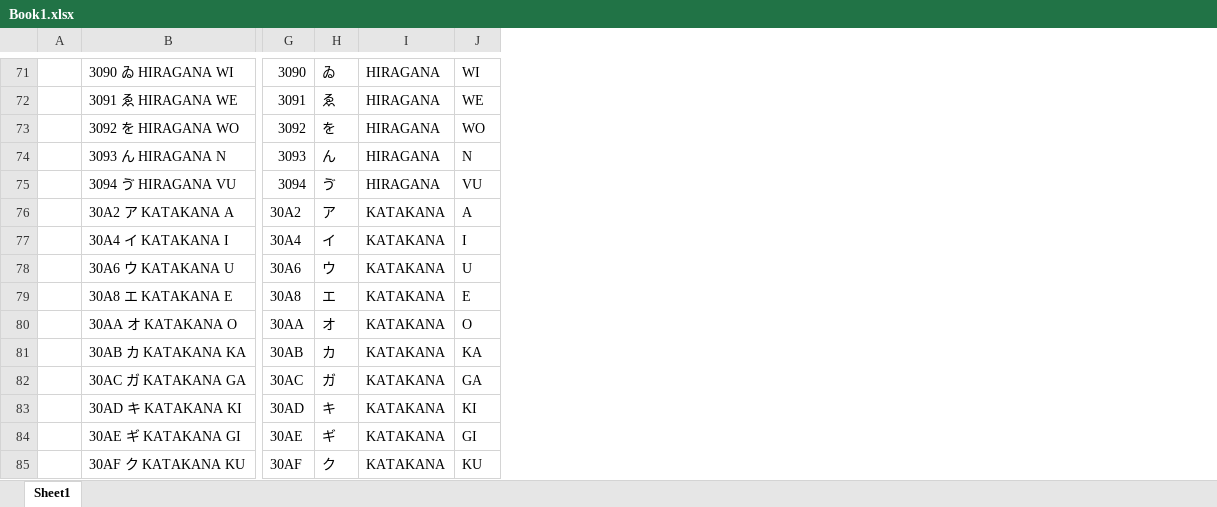
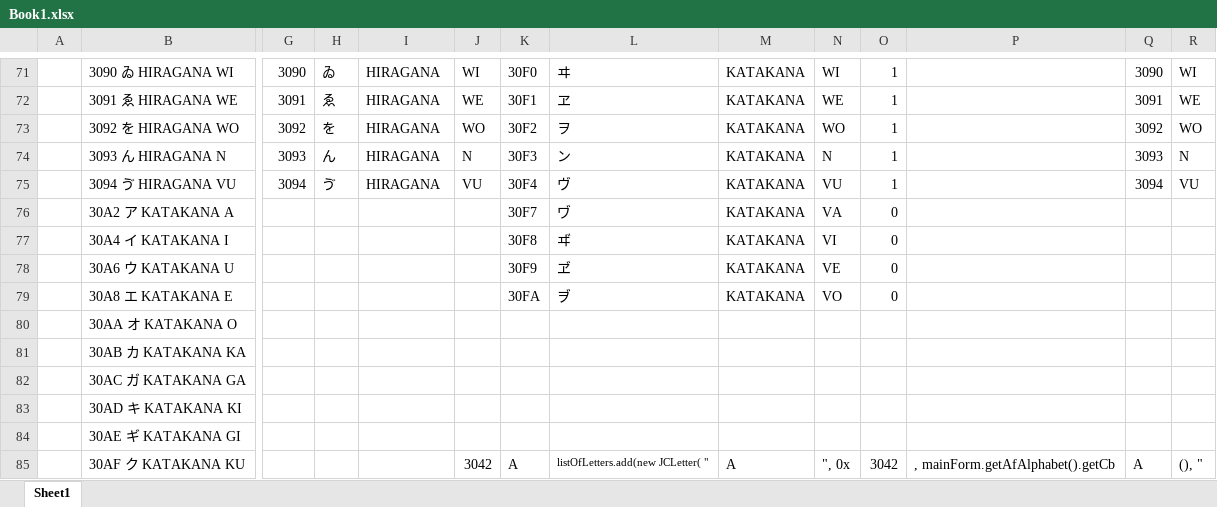
Before and after one commit to jollinshead/arufabetto, an Excel workbook: Book1.xlsx, sheet Sheet1, drawn as a sheet; only a part is shown, gaps mark what is left out; values as stored, in another font and other column widths than the file's, no borders; the diff covers the shown part only; the diff names each change by its address in the sheet, - before the commit and + after, or states it on an @@ line.

```diff
--- a/Book1.xlsx (sheet Sheet1)
+++ b/Book1.xlsx (sheet Sheet1)
+column K, rows 71-85: 30F0 | 30F1 | 30F2 | 30F3 | 30F4 | 30F7 | 30F8 | 30F9 | 30FA |  |  |  |  |  | A
+column L, rows 71-85: ヰ | ヱ | ヲ | ン | ヴ | ヷ | ヸ | ヹ | ヺ |  |  |  |  |  | listOfLetters.add(new JCLetter( "
+column M, rows 71-85: KATAKANA | KATAKANA | KATAKANA | KATAKANA | KATAKANA | KATAKANA | KATAKANA | KATAKANA | KATAKANA |  |  |  |  |  | A
+column N, rows 71-85: WI | WE | WO | N | VU | VA | VI | VE | VO |  |  |  |  |  | ", 0x
+column O, rows 71-85: 1 | 1 | 1 | 1 | 1 | 0 | 0 | 0 | 0 |  |  |  |  |  | 3042
+column P, row 85: , mainForm.getAfAlphabet().getCb
+column Q, rows 71-85: 3090 | 3091 | 3092 | 3093 | 3094 |  |  |  |  |  |  |  |  |  | A
+column R, rows 71-85: WI | WE | WO | N | VU |  |  |  |  |  |  |  |  |  | (), "
-G76: 30A2
+G76: (empty)
-H76: ア
+H76: (empty)
-I76:I85: KATAKANA
+I76:I85: (empty)
-J76: A
+J76: (empty)
-G77: 30A4
+G77: (empty)
-H77: イ
+H77: (empty)
-J77: I
+J77: (empty)
-G78: 30A6
+G78: (empty)
-H78: ウ
+H78: (empty)
-J78: U
+J78: (empty)
-G79: 30A8
+G79: (empty)
-H79: エ
+H79: (empty)
-J79: E
+J79: (empty)
-G80: 30AA
+G80: (empty)
-H80: オ
+H80: (empty)
-J80: O
+J80: (empty)
-G81: 30AB
+G81: (empty)
-H81: カ
+H81: (empty)
-J81: KA
+J81: (empty)
-G82: 30AC
+G82: (empty)
-H82: ガ
+H82: (empty)
-J82: GA
+J82: (empty)
-G83: 30AD
+G83: (empty)
-H83: キ
+H83: (empty)
-J83: KI
+J83: (empty)
-G84: 30AE
+G84: (empty)
-H84: ギ
+H84: (empty)
-J84: GI
+J84: (empty)
-G85: 30AF
+G85: (empty)
-H85: ク
+H85: (empty)
-J85: KU
+J85: 3042
```
Also changed, not shown: 5 added rows, 2 added columns and 272 edited cells elsewhere in this sheet, 20 other files.
